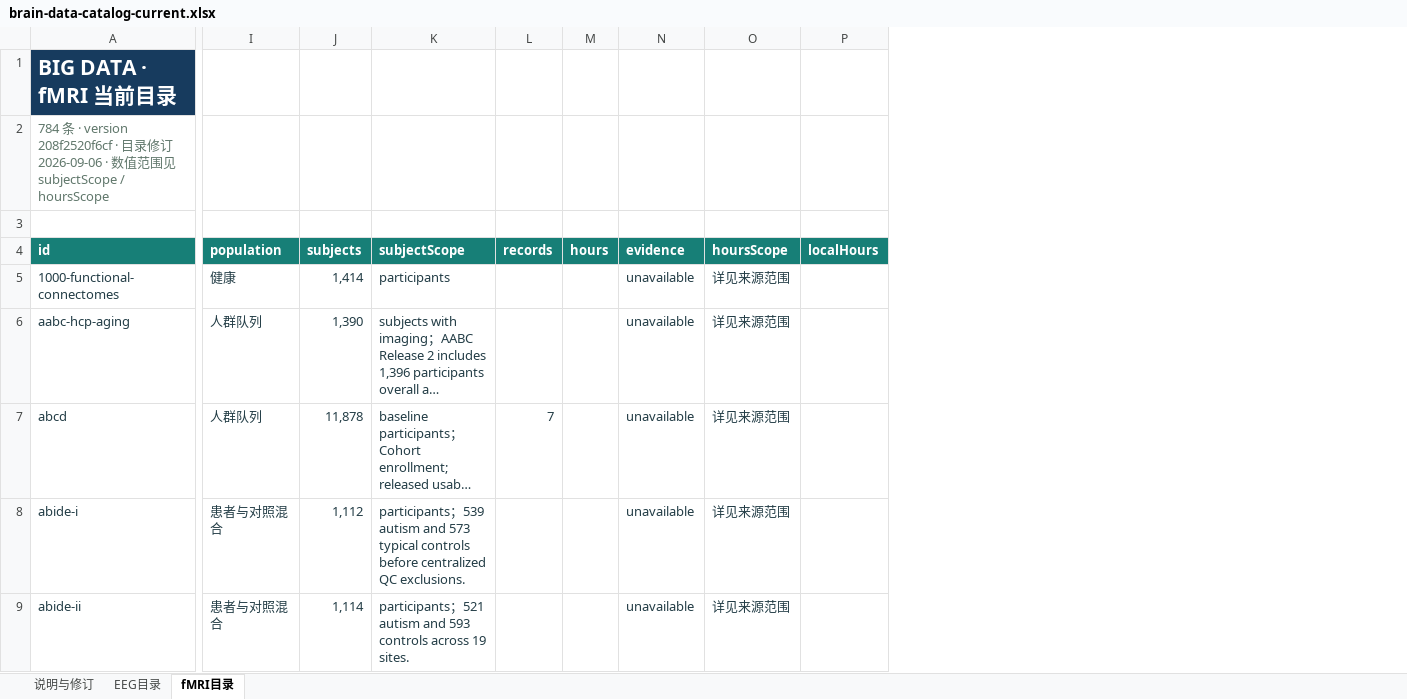
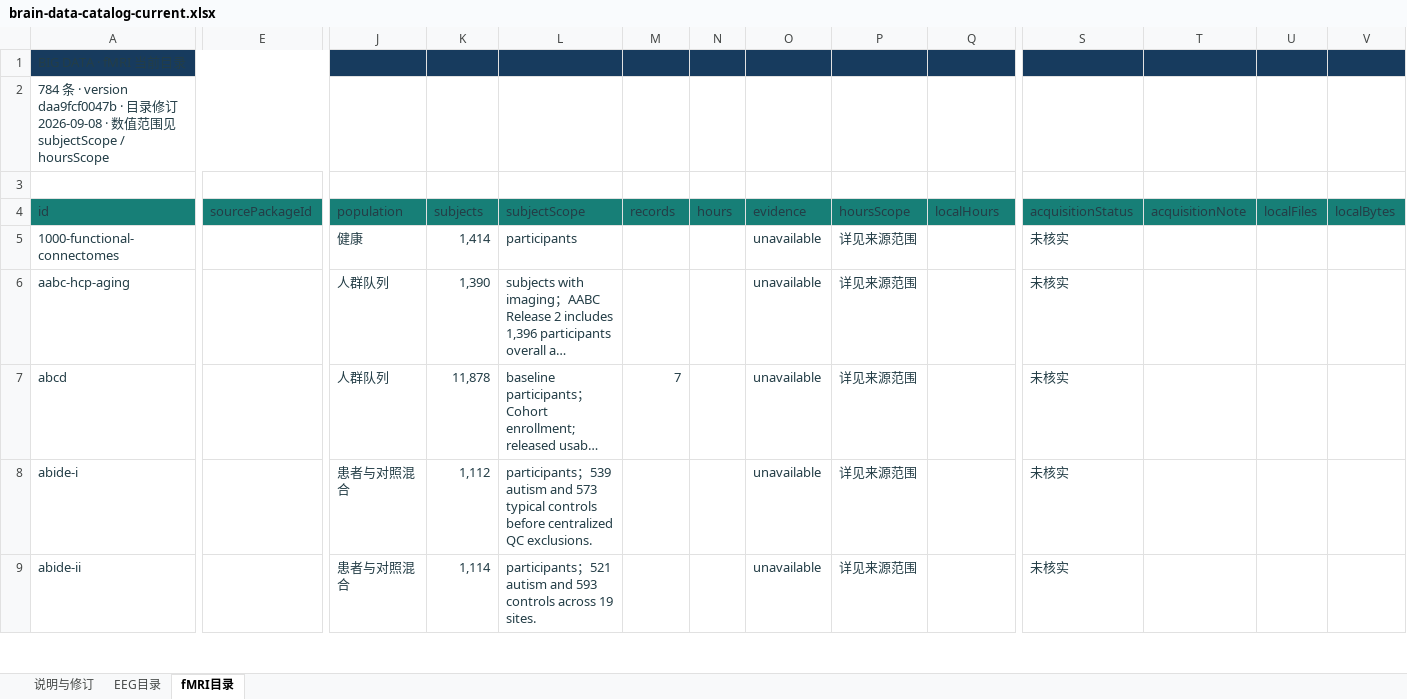
Before and after one commit to Townzc/Big-EEG-Data, an Excel workbook: public/brain-data-catalog-current.xlsx, sheet fMRI目录, drawn as a sheet; only a part is shown, gaps mark what is left out; long unchanged cells end in …; values as stored, in another font and other column widths than the file's, no borders; table styles not drawn; removed rows and columns are numbered as before the commit, all else as after; the diff covers the shown part only; the diff names each change by its address in the sheet, - before the commit and + after, or states it on an @@ line.

Commit message:
Reconcile EEG catalog and acquisition progress

```diff
--- a/public/brain-data-catalog-current.xlsx (sheet fMRI目录)
+++ b/public/brain-data-catalog-current.xlsx (sheet fMRI目录)
+column E (sourcePackageId), empty
+column S (acquisitionStatus), rows 5-9: all 未核实
+column T (acquisitionNote), empty
+column U (localFiles), empty
+column V (localBytes), empty
@@ A1 bold: on → off, text colour: #FFFFFF → #233D46, text size: smaller @@
-A1:H1 merged
+A1:H1 merged
-J1:Q1 fill: none
+J1:Q1 fill: #173B5E
-A2 (id): …· version 208f2520f6cf · 目录修订 2026-09-06 · 数…
+A2 (id): …· version daa9fcf0047b · 目录修订 2026-09-08 · 数…
-A2 text colour: #60776B
+A2 text colour: #233D46
-A2:H2 merged
+A2:H2 merged
@@ A4 bold: on → off, text colour: #FFFFFF → #233D46 @@
@@ J4:Q4 bold: on → off, text colour: #FFFFFF → #233D46 @@
```
Also changed, not shown: 1 edited cell and cell formats elsewhere in this sheet, sheet EEG目录, sheet 说明与修订, formulas that keep their value, 18 other files.
